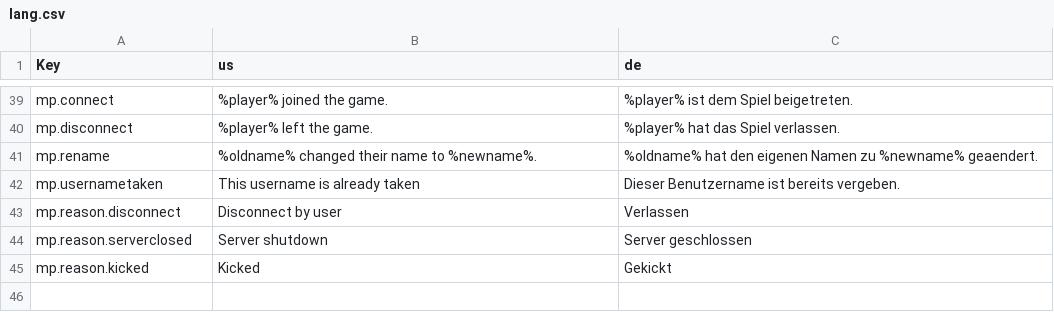
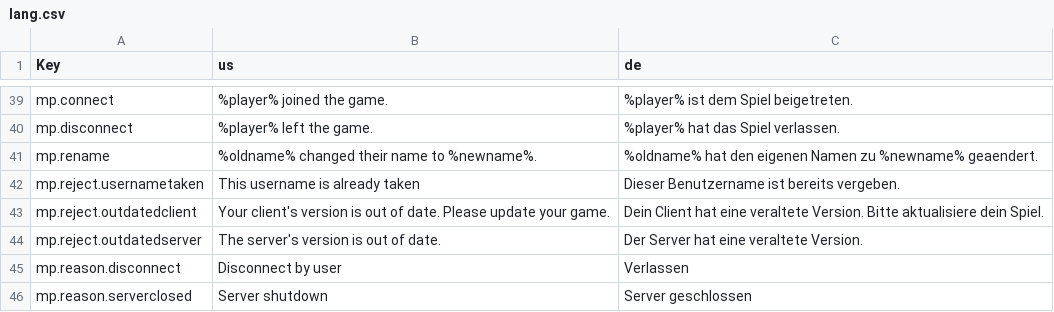
Before and after one commit to Ichmed/Vloxlands, a CSV file: src/data/lang.csv, drawn as a sheet; only a part is shown, gaps mark what is left out; the shorter side is filled out with more unchanged rows.

Commit message:
Added version check to handshake, improved reject packet

```diff
--- a/src/data/lang.csv
+++ b/src/data/lang.csv
@@ -41,3 +41,5 @@ mp.disconnect;%player% left the game.;%player% hat das Spiel verlassen.
 mp.rename;%oldname% changed their name to %newname%.;%oldname% hat den eigenen Namen zu %newname% geaendert.
-mp.usernametaken;This username is already taken;Dieser Benutzername ist bereits vergeben.
+mp.reject.usernametaken;This username is already taken;Dieser Benutzername ist bereits vergeben.
+mp.reject.outdatedclient;Your client's version is out of date. Please update your game.;Dein Client hat eine veraltete Version. Bitte aktualisiere dein Spiel.
+mp.reject.outdatedserver;The server's version is out of date.;Der Server hat eine veraltete Version.
 mp.reason.disconnect;Disconnect by user;Verlassen
```
Also changed, not shown: 11 other files.
